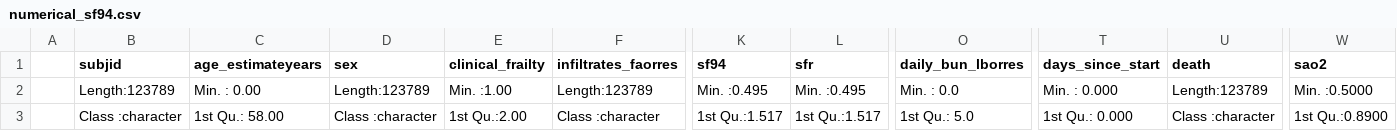
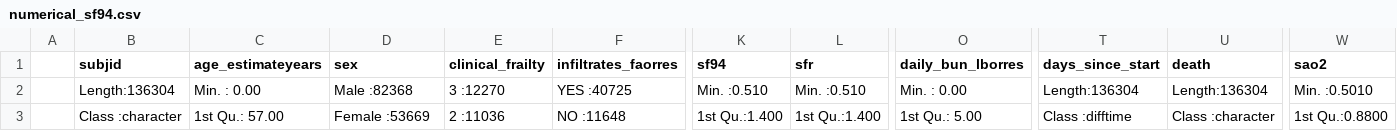
Before and after one commit to baillielab/SF94, a CSV file: Outputs/numerical_sf94.csv, drawn as a sheet; only a part is shown, gaps mark what is left out; the diff covers the shown part only; the diff names each change by its address in the sheet, - before the commit and + after, or states it on an @@ line.

```diff
--- a/Outputs/numerical_sf94.csv
+++ b/Outputs/numerical_sf94.csv
-B2 (subjid): Length:123789
+B2 (subjid): Length:136304
-D2 (sex): Length:123789
+D2 (sex): Male :82368
-E2 (clinical_frailty): Min. :1.00
+E2 (clinical_frailty): 3 :12270
-F2 (infiltrates_faorres): Length:123789
+F2 (infiltrates_faorres): YES :40725
-K2 (sf94): Min. :0.495
+K2 (sf94): Min. :0.510
-L2 (sfr): Min. :0.495
+L2 (sfr): Min. :0.510
-O2 (daily_bun_lborres): Min. : 0.0
+O2 (daily_bun_lborres): Min. : 0.00
-T2 (days_since_start): Min. : 0.000
+T2 (days_since_start): Length:136304
-U2 (death): Length:123789
+U2 (death): Length:136304
-W2 (sao2): Min. :0.5000
+W2 (sao2): Min. :0.5010
-C3 (age_estimateyears): 1st Qu.: 58.00
+C3 (age_estimateyears): 1st Qu.: 57.00
-D3 (sex): Class :character
+D3 (sex): Female :53669
-E3 (clinical_frailty): 1st Qu.:2.00
+E3 (clinical_frailty): 2 :11036
-F3 (infiltrates_faorres): Class :character
+F3 (infiltrates_faorres): NO :11648
-K3 (sf94): 1st Qu.:1.517
+K3 (sf94): 1st Qu.:1.400
-L3 (sfr): 1st Qu.:1.517
+L3 (sfr): 1st Qu.:1.400
-O3 (daily_bun_lborres): 1st Qu.: 5.0
+O3 (daily_bun_lborres): 1st Qu.: 5.00
-T3 (days_since_start): 1st Qu.: 0.000
+T3 (days_since_start): Class :difftime
-W3 (sao2): 1st Qu.:0.8900
+W3 (sao2): 1st Qu.:0.8800
```
Also changed, not shown: 1 added row, 1 removed row and 54 edited cells elsewhere in this file, Outputs/day0numerical_notsf94.csv, Outputs/day0numerical_sf94.csv, 28 other files.
